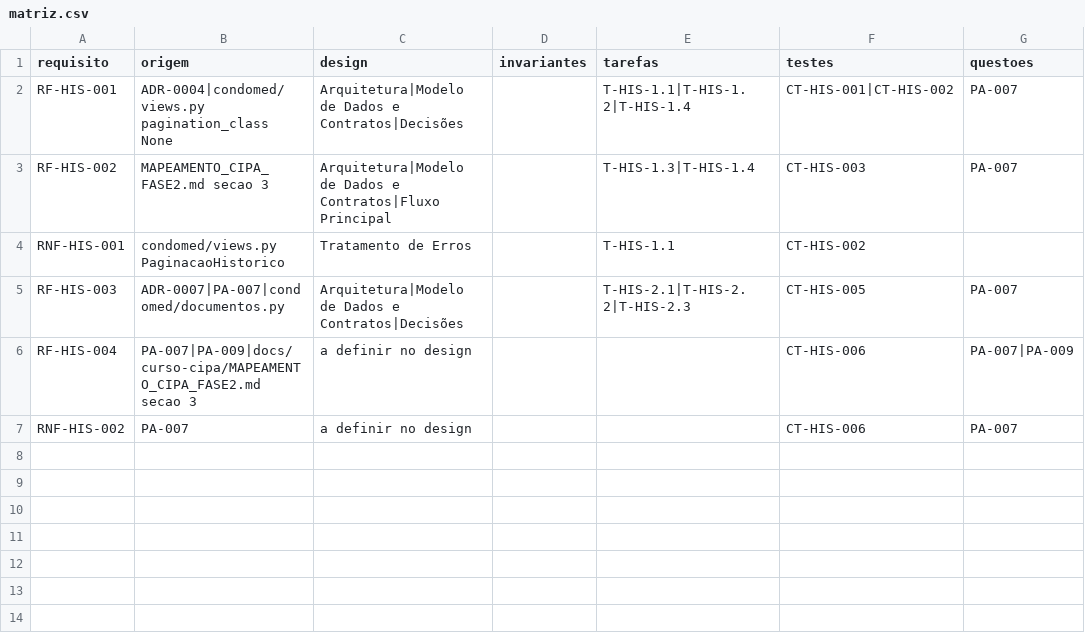
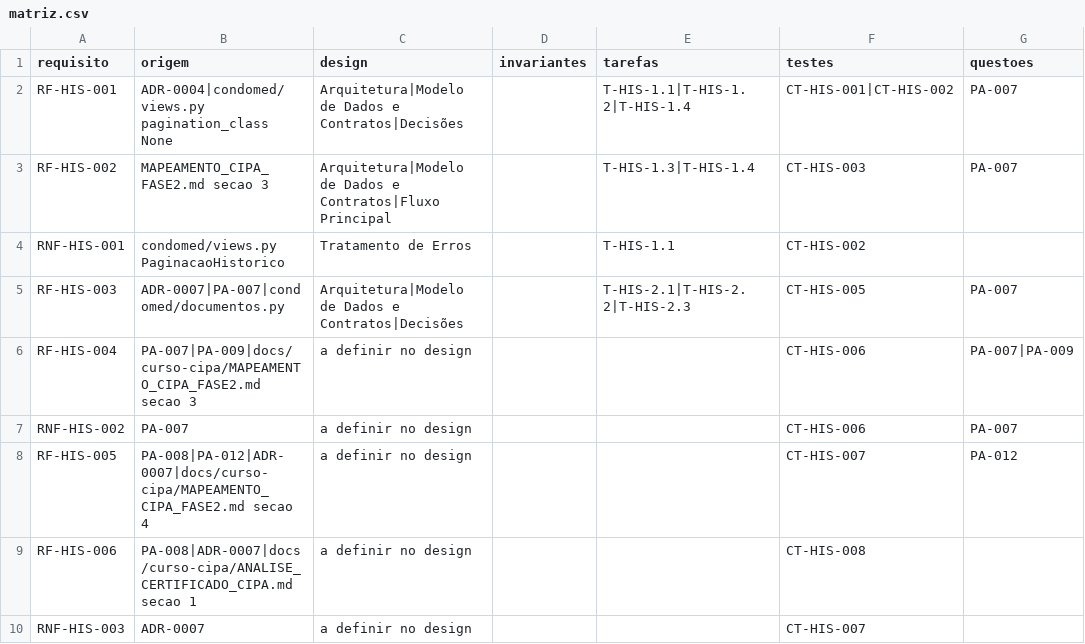
Before and after one commit to Fedcorp-Desenvolvimentos/FedConnect-Back-End, a CSV file: specs/curso-cipa-historico/matriz.csv, drawn as a sheet; the diff names each change by its address in the sheet, - before the commit and + after, or states it on an @@ line.

Commit message:
Feat: certificado em massa

```diff
--- a/specs/curso-cipa-historico/matriz.csv
+++ b/specs/curso-cipa-historico/matriz.csv
+row 8: RF-HIS-005 | PA-008|PA-012|ADR-0007|docs/curso-cipa/MAPEAMENTO_CIPA_FASE2.md secao 4 | a definir no design |  |  | CT-HIS-007 | PA-012
+row 9: RF-HIS-006 | PA-008|ADR-0007|docs/curso-cipa/ANALISE_CERTIFICADO_CIPA.md secao 1 | a definir no design |  |  | CT-HIS-008
+row 10: RNF-HIS-003 | ADR-0007 | a definir no design |  |  | CT-HIS-007
```
Also changed, not shown: 5 other files.
